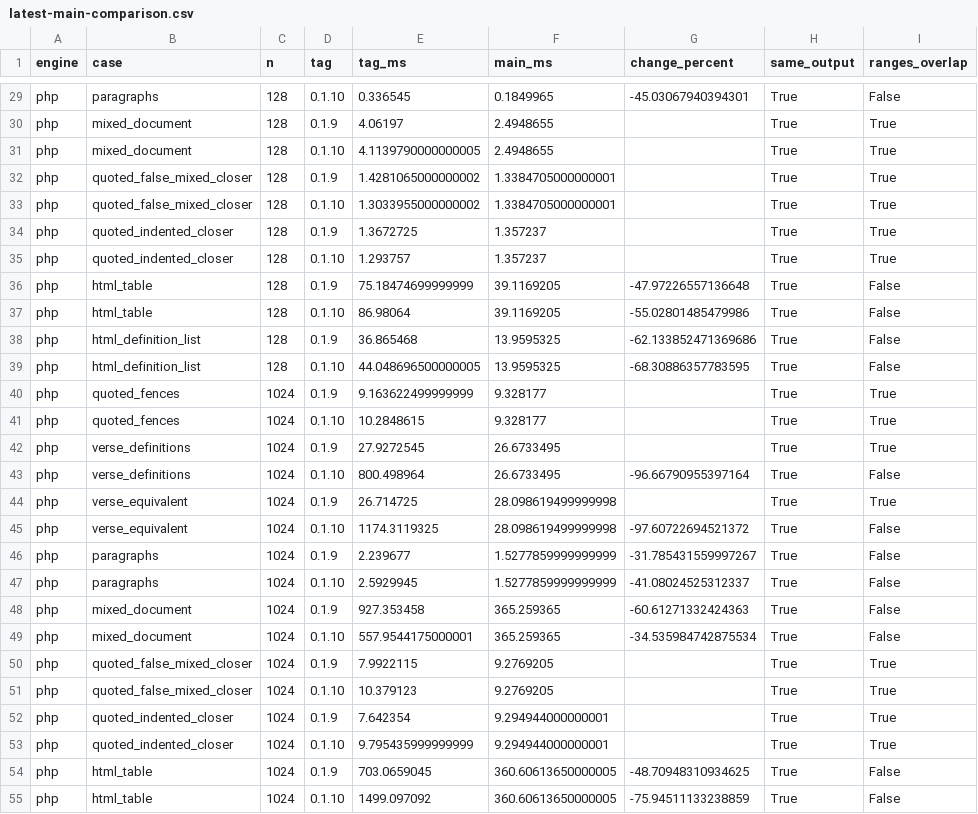
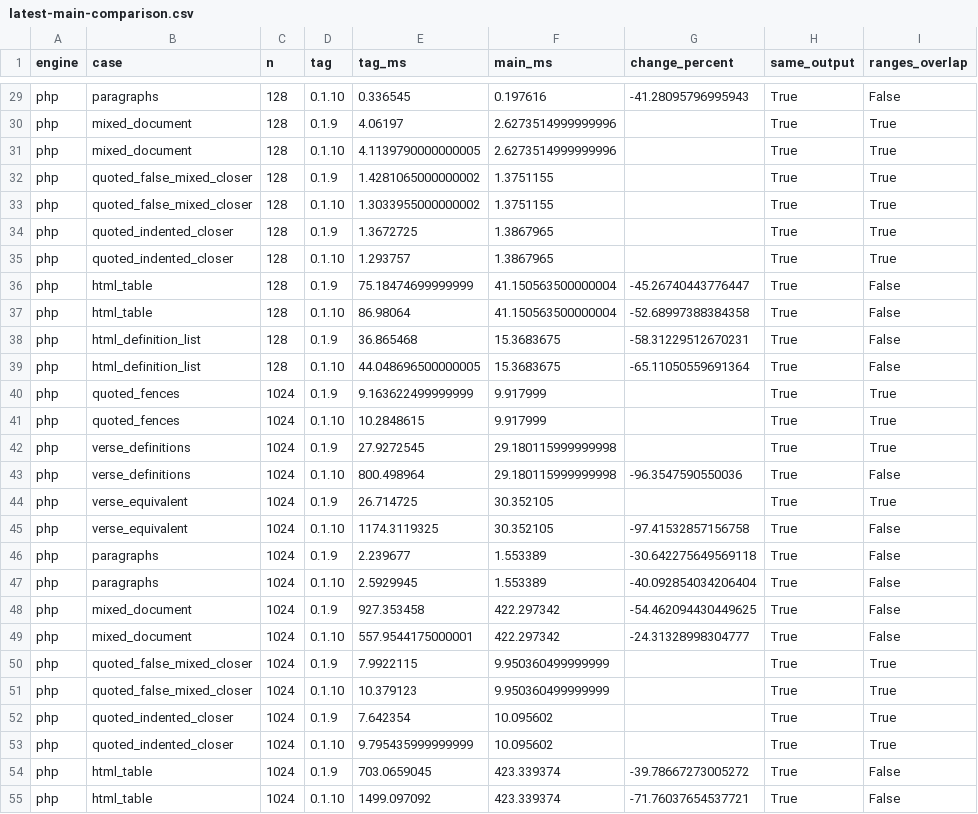
Before and after one commit to markup-carve/carve-bench, a CSV file: reports/latest-main-comparison.csv, drawn as a sheet; only a part is shown, gaps mark what is left out; the diff covers the shown part only; the diff names each change by its address in the sheet, - before the commit and + after, or states it on an @@ line.

```diff
--- a/reports/latest-main-comparison.csv
+++ b/reports/latest-main-comparison.csv
-F29 (main_ms): 0.1849965
+F29 (main_ms): 0.197616
-G29 (change_percent): -45.03067940394301
+G29 (change_percent): -41.28095796995943
-F30:F31 (main_ms): 2.4948655
+F30:F31 (main_ms): 2.6273514999999996
-F32:F33 (main_ms): 1.3384705000000001
+F32:F33 (main_ms): 1.3751155
-F34:F35 (main_ms): 1.357237
+F34:F35 (main_ms): 1.3867965
-F36:F37 (main_ms): 39.1169205
+F36:F37 (main_ms): 41.150563500000004
-G36 (change_percent): -47.97226557136648
+G36 (change_percent): -45.26740443776447
-G37 (change_percent): -55.02801485479986
+G37 (change_percent): -52.68997388384358
-F38:F39 (main_ms): 13.9595325
+F38:F39 (main_ms): 15.3683675
-G38 (change_percent): -62.133852471369686
+G38 (change_percent): -58.31229512670231
-G39 (change_percent): -68.30886357783595
+G39 (change_percent): -65.11050559691364
-F40:F41 (main_ms): 9.328177
+F40:F41 (main_ms): 9.917999
-F42:F43 (main_ms): 26.6733495
+F42:F43 (main_ms): 29.180115999999998
-G43 (change_percent): -96.66790955397164
+G43 (change_percent): -96.3547590550036
-F44:F45 (main_ms): 28.098619499999998
+F44:F45 (main_ms): 30.352105
-G45 (change_percent): -97.60722694521372
+G45 (change_percent): -97.41532857156758
-F46:F47 (main_ms): 1.5277859999999999
+F46:F47 (main_ms): 1.553389
-G46 (change_percent): -31.785431559997267
+G46 (change_percent): -30.642275649569118
-G47 (change_percent): -41.08024525312337
+G47 (change_percent): -40.092854034206404
-F48:F49 (main_ms): 365.259365
+F48:F49 (main_ms): 422.297342
-G48 (change_percent): -60.61271332424363
+G48 (change_percent): -54.462094430449625
-G49 (change_percent): -34.535984742875534
+G49 (change_percent): -24.31328998304777
-F50:F51 (main_ms): 9.2769205
+F50:F51 (main_ms): 9.950360499999999
-F52:F53 (main_ms): 9.294944000000001
+F52:F53 (main_ms): 10.095602
-F54:F55 (main_ms): 360.60613650000005
+F54:F55 (main_ms): 423.339374
-G54 (change_percent): -48.70948310934625
+G54 (change_percent): -39.78667273005272
-G55 (change_percent): -75.94511133238859
+G55 (change_percent): -71.76037654537721
```
Also changed, not shown: 71 edited cells elsewhere in this file, reports/engine-history.csv, 10 other files.
